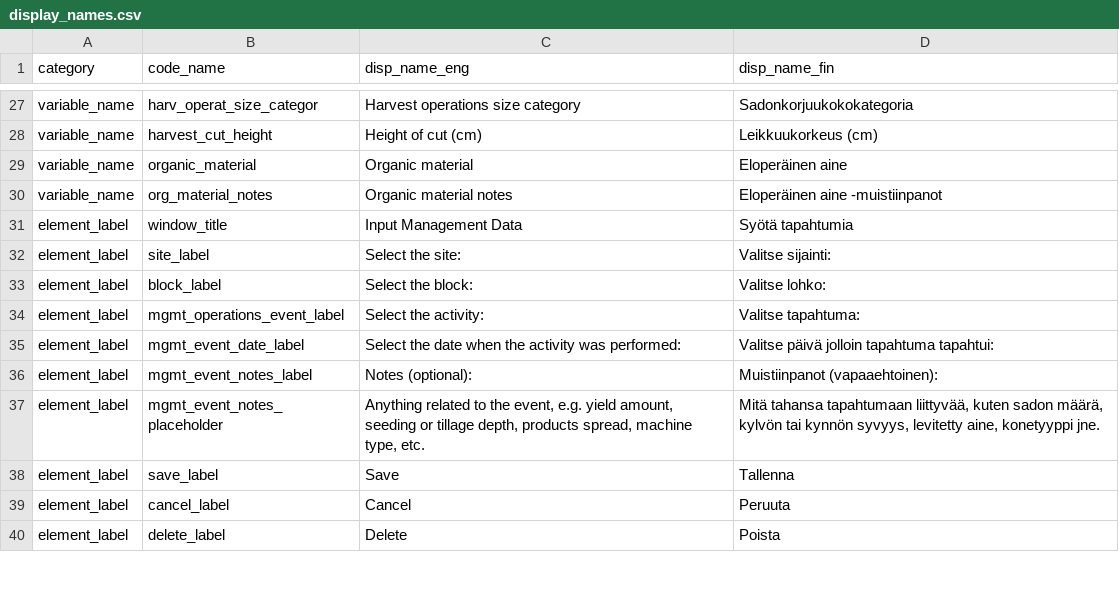
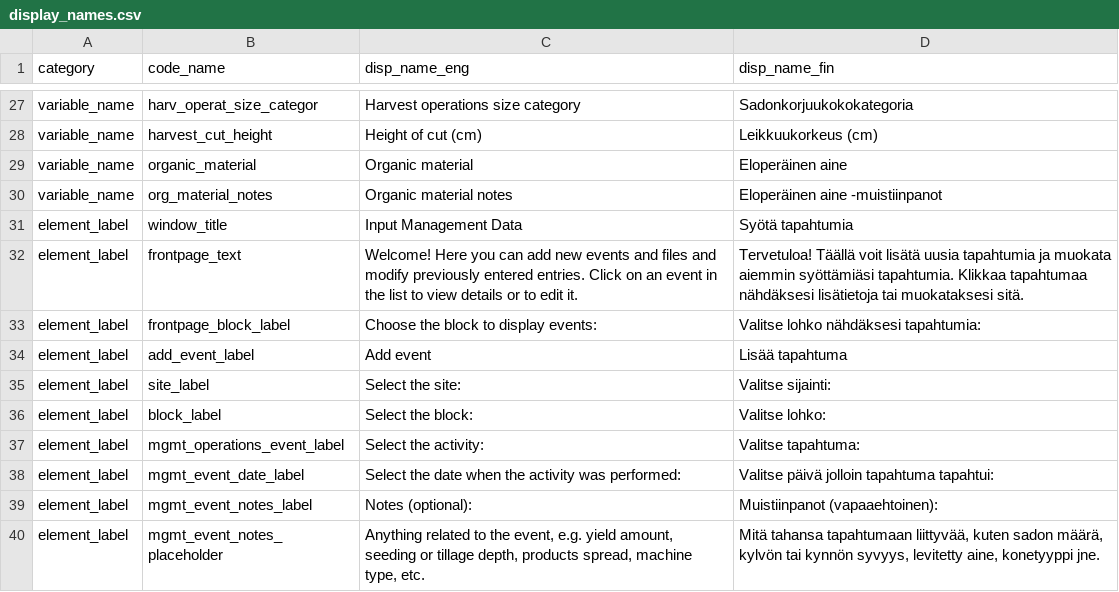
Before and after one commit to PecanProject/fieldactivity, a CSV file: data/display_names.csv, drawn as a sheet; only a part is shown, gaps mark what is left out; the shorter side is filled out with more unchanged rows.

```diff
--- a/data/display_names.csv
+++ b/data/display_names.csv
@@ -31,2 +31,5 @@ variable_name,org_material_notes,Organic material notes,Eloperäinen aine -muist
 element_label,window_title,Input Management Data,Syötä tapahtumia
+element_label,frontpage_text,Welcome! Here you can add new events and files and modify previously entered entries. Click on an event in the list to view details or to edit it.,Tervetuloa! Täällä voit lisätä uusia tapahtumia ja muokata aiemmin syöttämiäsi tapahtumia. Klikkaa tapahtumaa nähdäksesi lisätietoja tai muokataksesi sitä.
+element_label,frontpage_block_label,Choose the block to display events:,Valitse lohko nähdäksesi tapahtumia:
+element_label,add_event_label,Add event,Lisää tapahtuma
 element_label,site_label,Select the site:,Valitse sijainti:
```
Also changed, not shown: 5 other files.
